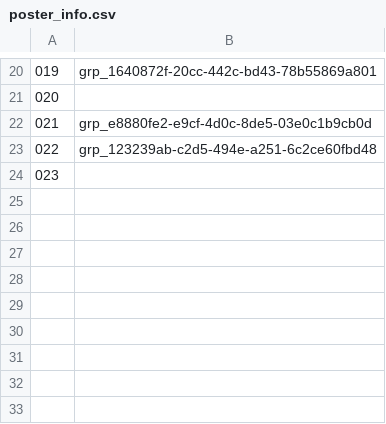
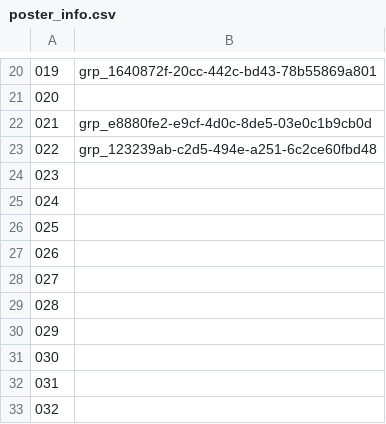
Before and after one commit to vr-jmof/DownloadSystem, a CSV file: docs/Posters/poster_info.csv, drawn as a sheet; only a part is shown, gaps mark what is left out.

```diff
--- a/docs/Posters/poster_info.csv
+++ b/docs/Posters/poster_info.csv
@@ -24 +24,10 @@
 023,
+024,
+025,
+026,
+027,
+028,
+029,
+030,
+031,
+032,
```
Also changed, not shown: 24 other files.
